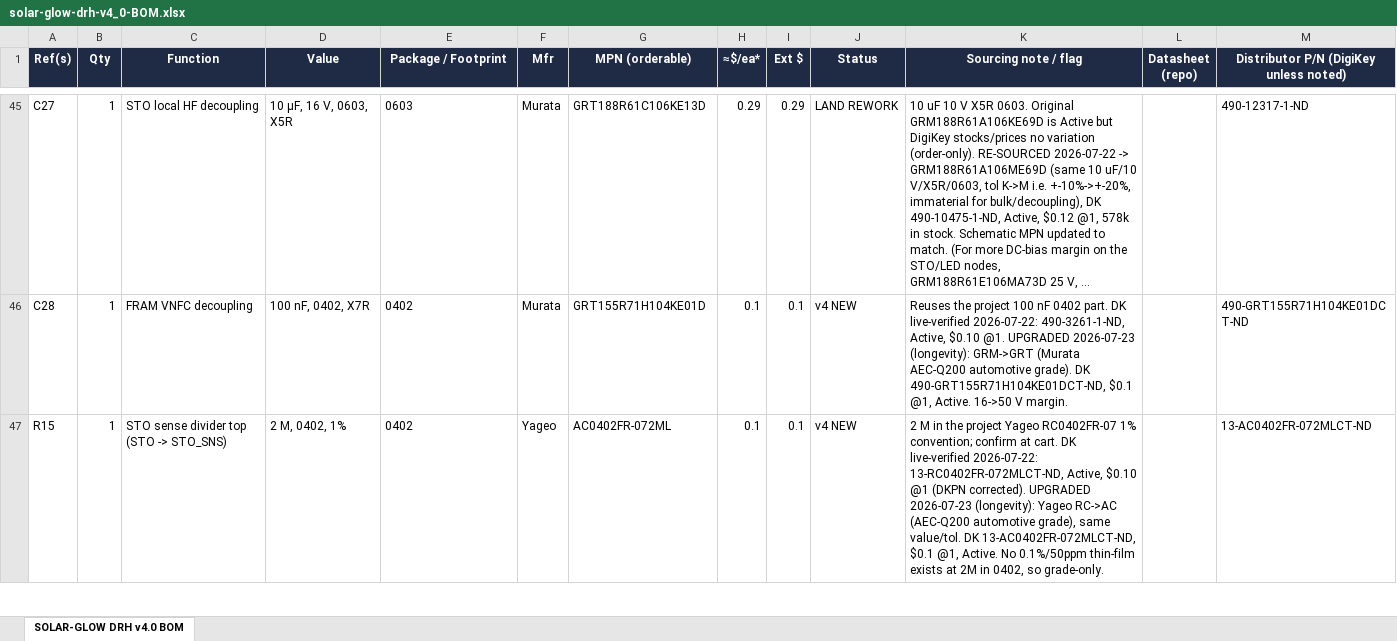
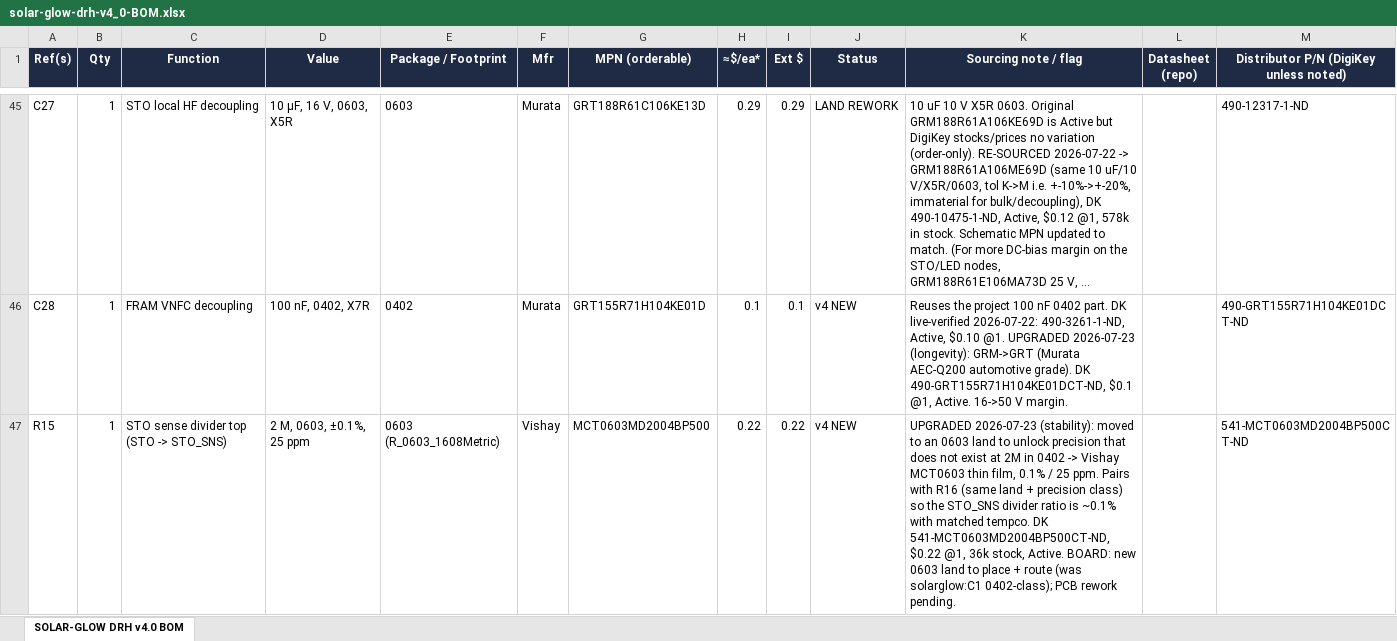
Before and after one commit to devinhorowitz/solar-business-card, an Excel workbook: PCB/solar-glow-drh-v4_0-BOM.xlsx, sheet SOLAR-GLOW DRH v4.0 BOM, drawn as a sheet; only a part is shown, gaps mark what is left out; long unchanged cells end in …; values as stored, in another font and other column widths than the file's, no borders; the diff covers the shown part only; the diff names each change by its address in the sheet, - before the commit and + after, or states it on an @@ line.

```diff
--- a/PCB/solar-glow-drh-v4_0-BOM.xlsx (sheet SOLAR-GLOW DRH v4.0 BOM)
+++ b/PCB/solar-glow-drh-v4_0-BOM.xlsx (sheet SOLAR-GLOW DRH v4.0 BOM)
-D47 (Value): 2 M, 0402, 1%
+D47 (Value): 2 M, 0603, ±0.1%, 25 ppm
-E47 (Package / Footprint): 0402
+E47 (Package / Footprint): 0603 (R_0603_1608Metric)
-F47 (Mfr): Yageo
+F47 (Mfr): Vishay
-G47 (MPN (orderable)): AC0402FR-072ML
+G47 (MPN (orderable)): MCT0603MD2004BP500
-H47 (≈$/ea*): 0.1
+H47 (≈$/ea*): 0.22
-I47 (Ext $): 0.1
+I47 (Ext $): 0.22
-K47 (Sourcing note / flag): 2 M in the project Yageo RC0402FR-07 1% convention; confirm at cart. DK live-verified 2026-07-22: 13-RC0402FR-072MLCT-ND, Active, $0.10 @1 (DKPN corrected). UPGRADED 2026-07-23 (longevity): Yageo RC->AC (AEC-Q200 automotive grade), same value/tol. DK 13-AC0402FR-072MLCT-ND, $0.1 @1, Active. No 0.1%/50ppm thin-film exists at 2M in 0402, so grade-only.
+K47 (Sourcing note / flag): UPGRADED 2026-07-23 (stability): moved to an 0603 land to unlock precision that does not exist at 2M in 0402 -> Vishay MCT0603 thin film, 0.1% / 25 ppm. Pairs with R16 (same land + precision class) so the STO_SNS divider ratio is ~0.1% with matched tempco. DK 541-MCT0603MD2004BP500CT-ND, $0.22 @1, 36k stock, Active. BOARD: new 0603 land to place + route (was solarglow:C1 0402-class); PCB rework pending.
-M47: 13-AC0402FR-072MLCT-ND
+M47: 541-MCT0603MD2004BP500CT-ND
```
Also changed, not shown: 2 added rows, 1 removed row and 2 edited cells elsewhere in this sheet, 2 other files.
